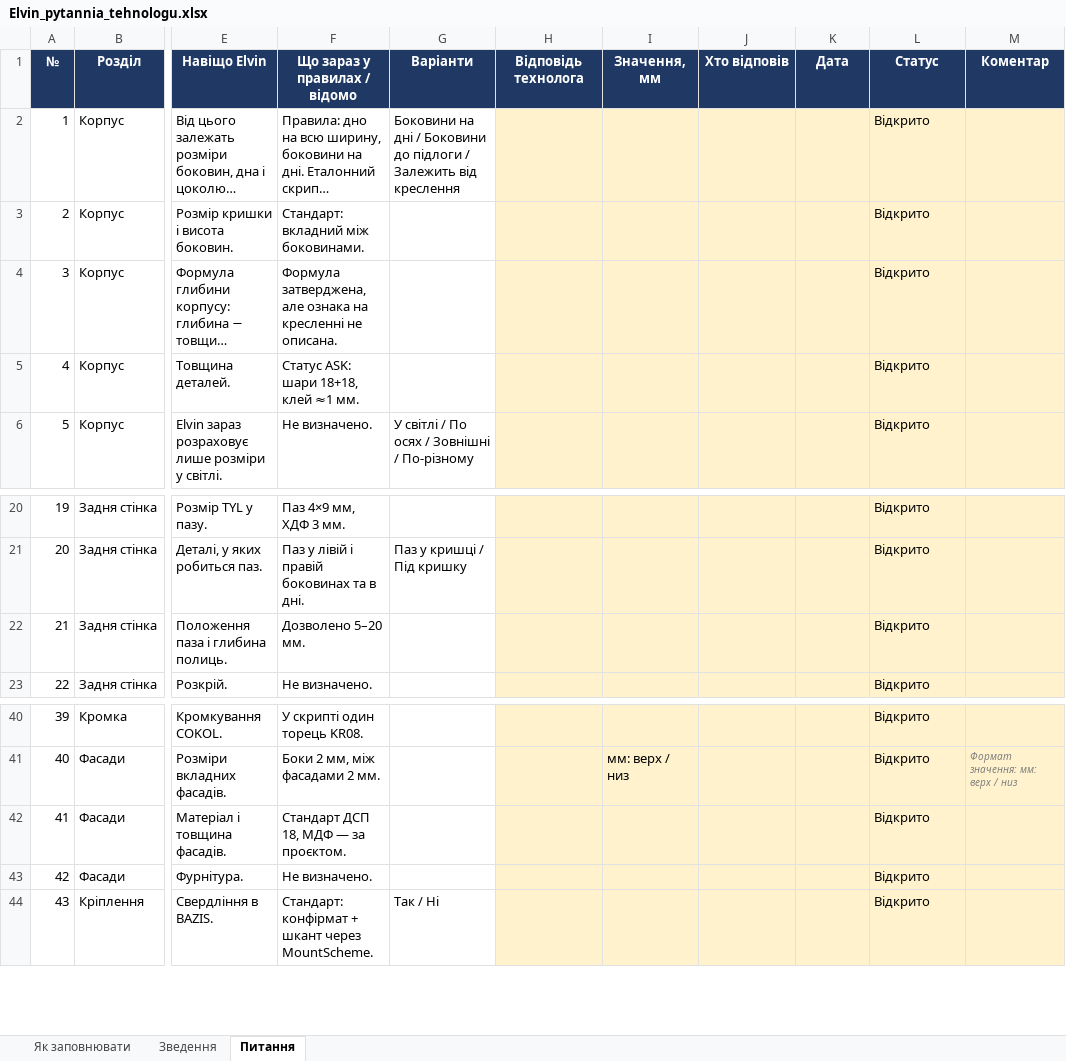
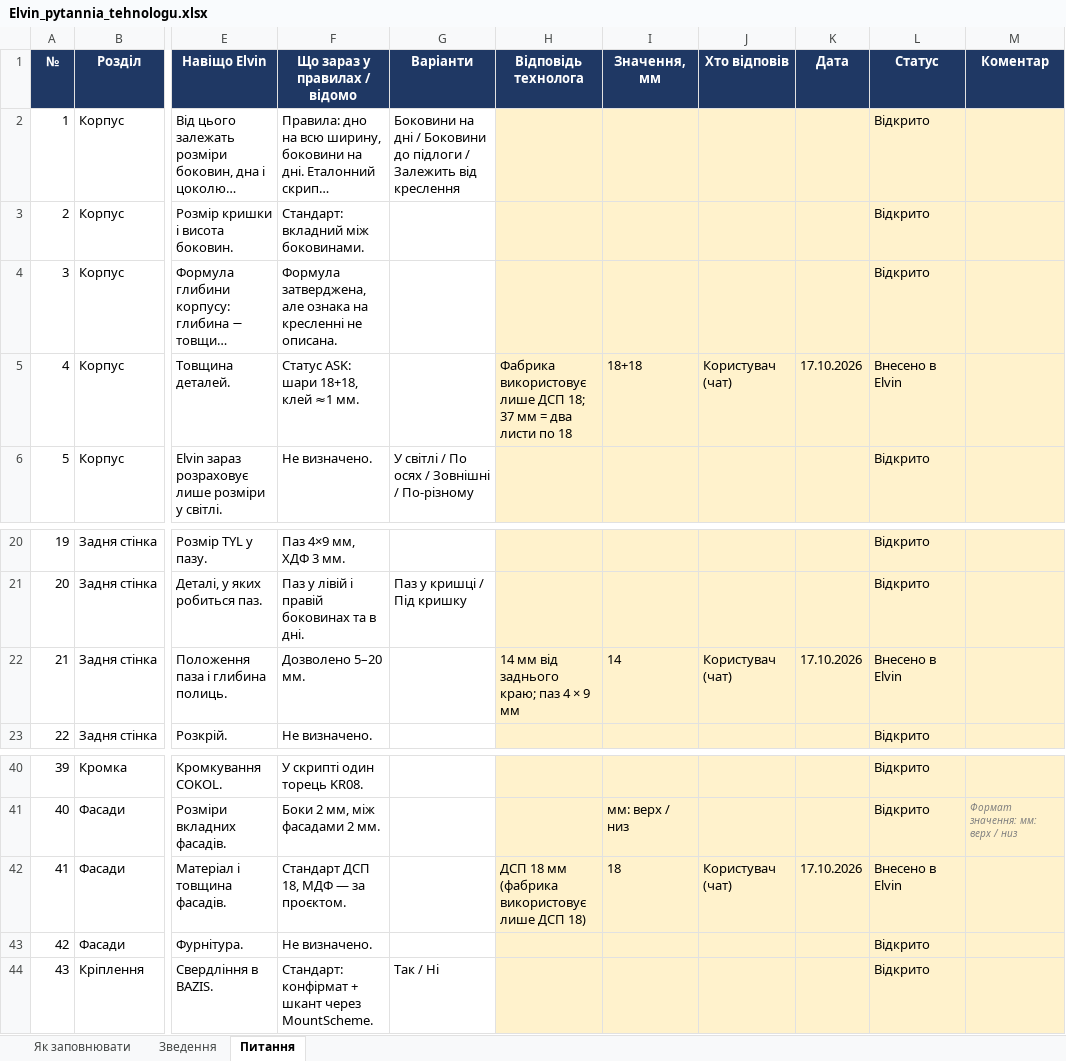
Before and after one commit to accord-V-olx/elvin-app, an Excel workbook: docs/Elvin_pytannia_tehnologu.xlsx, sheet Питання, drawn as a sheet; only a part is shown, gaps mark what is left out; long unchanged cells end in …; values as stored, in another font and other column widths than the file's, no borders; charts and pictures not drawn; the diff names each change by its address in the sheet, - before the commit and + after, or states it on an @@ line.

```diff
--- a/docs/Elvin_pytannia_tehnologu.xlsx (sheet Питання)
+++ b/docs/Elvin_pytannia_tehnologu.xlsx (sheet Питання)
-H5 (Відповідь технолога): (empty)
+H5 (Відповідь технолога): Фабрика використовує лише ДСП 18; 37 мм = два листи по 18
-I5 (Значення, мм): (empty)
+I5 (Значення, мм): 18+18
-J5 (Хто відповів): (empty)
+J5 (Хто відповів): Користувач (чат)
-K5 (Дата): (empty)
+K5 (Дата): 17.10.2026
-L5 (Статус): Відкрито
+L5 (Статус): Внесено в Elvin
-H22 (Відповідь технолога): (empty)
+H22 (Відповідь технолога): 14 мм від заднього краю; паз 4 × 9 мм
-I22 (Значення, мм): (empty)
+I22 (Значення, мм): 14
-J22 (Хто відповів): (empty)
+J22 (Хто відповів): Користувач (чат)
-K22 (Дата): (empty)
+K22 (Дата): 17.10.2026
-L22 (Статус): Відкрито
+L22 (Статус): Внесено в Elvin
-H42 (Відповідь технолога): (empty)
+H42 (Відповідь технолога): ДСП 18 мм (фабрика використовує лише ДСП 18)
-I42 (Значення, мм): (empty)
+I42 (Значення, мм): 18
-J42 (Хто відповів): (empty)
+J42 (Хто відповів): Користувач (чат)
-K42 (Дата): (empty)
+K42 (Дата): 17.10.2026
-L42 (Статус): Відкрито
+L42 (Статус): Внесено в Elvin
```
Also changed, not shown: sheet Зведення, 6 other files.
